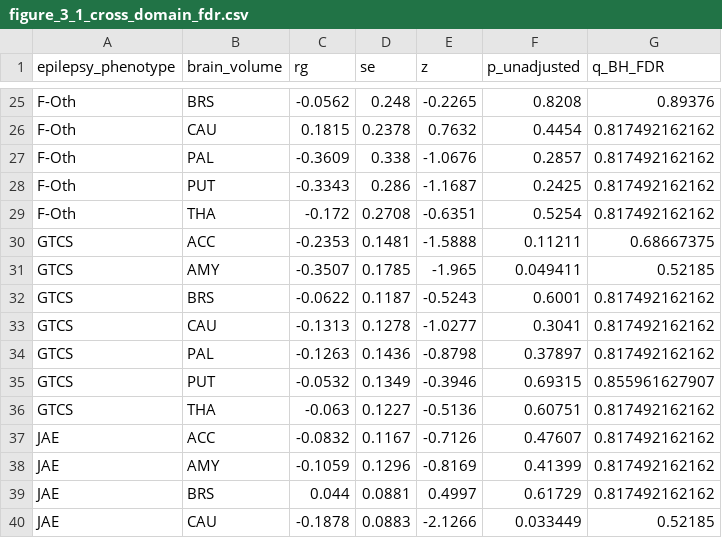
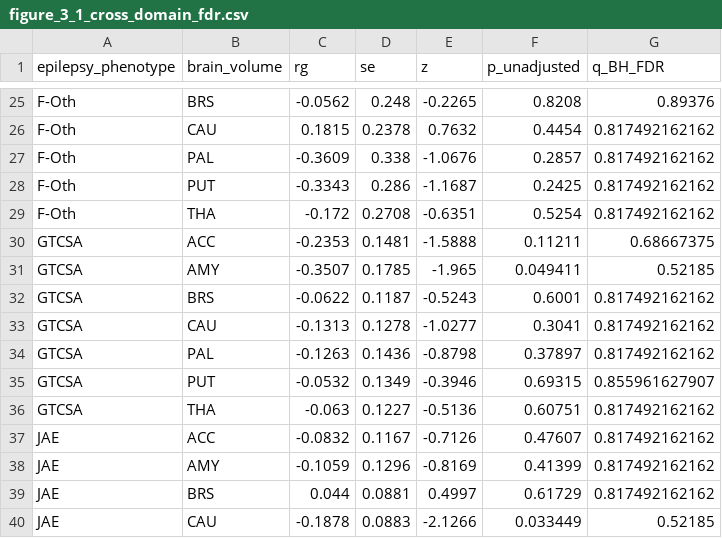
Before and after one commit to jcbsar/PhD-Thesis_Code, a CSV file: Chapter_03_Genomic_SEM/01_standalone_LDSC/results/figure_3_1_cross_domain_fdr.csv, drawn as a sheet; only a part is shown, gaps mark what is left out.

Commit message:
Rename GTCS to GTCSA in figure 3.1 results

```diff
--- a/Chapter_03_Genomic_SEM/01_standalone_LDSC/results/figure_3_1_cross_domain_fdr.csv
+++ b/Chapter_03_Genomic_SEM/01_standalone_LDSC/results/figure_3_1_cross_domain_fdr.csv
@@ -29,9 +29,9 @@ F-Oth,PUT,-0.3343,0.286,-1.1687,0.2425,0.817492162162
 F-Oth,THA,-0.172,0.2708,-0.6351,0.5254,0.817492162162
-GTCS,ACC,-0.2353,0.1481,-1.5888,0.11211,0.68667375
-GTCS,AMY,-0.3507,0.1785,-1.965,0.049411,0.52185
-GTCS,BRS,-0.0622,0.1187,-0.5243,0.6001,0.817492162162
-GTCS,CAU,-0.1313,0.1278,-1.0277,0.3041,0.817492162162
-GTCS,PAL,-0.1263,0.1436,-0.8798,0.37897,0.817492162162
-GTCS,PUT,-0.0532,0.1349,-0.3946,0.69315,0.855961627907
-GTCS,THA,-0.063,0.1227,-0.5136,0.60751,0.817492162162
+GTCSA,ACC,-0.2353,0.1481,-1.5888,0.11211,0.68667375
+GTCSA,AMY,-0.3507,0.1785,-1.965,0.049411,0.52185
+GTCSA,BRS,-0.0622,0.1187,-0.5243,0.6001,0.817492162162
+GTCSA,CAU,-0.1313,0.1278,-1.0277,0.3041,0.817492162162
+GTCSA,PAL,-0.1263,0.1436,-0.8798,0.37897,0.817492162162
+GTCSA,PUT,-0.0532,0.1349,-0.3946,0.69315,0.855961627907
+GTCSA,THA,-0.063,0.1227,-0.5136,0.60751,0.817492162162
 JAE,ACC,-0.0832,0.1167,-0.7126,0.47607,0.817492162162
```
